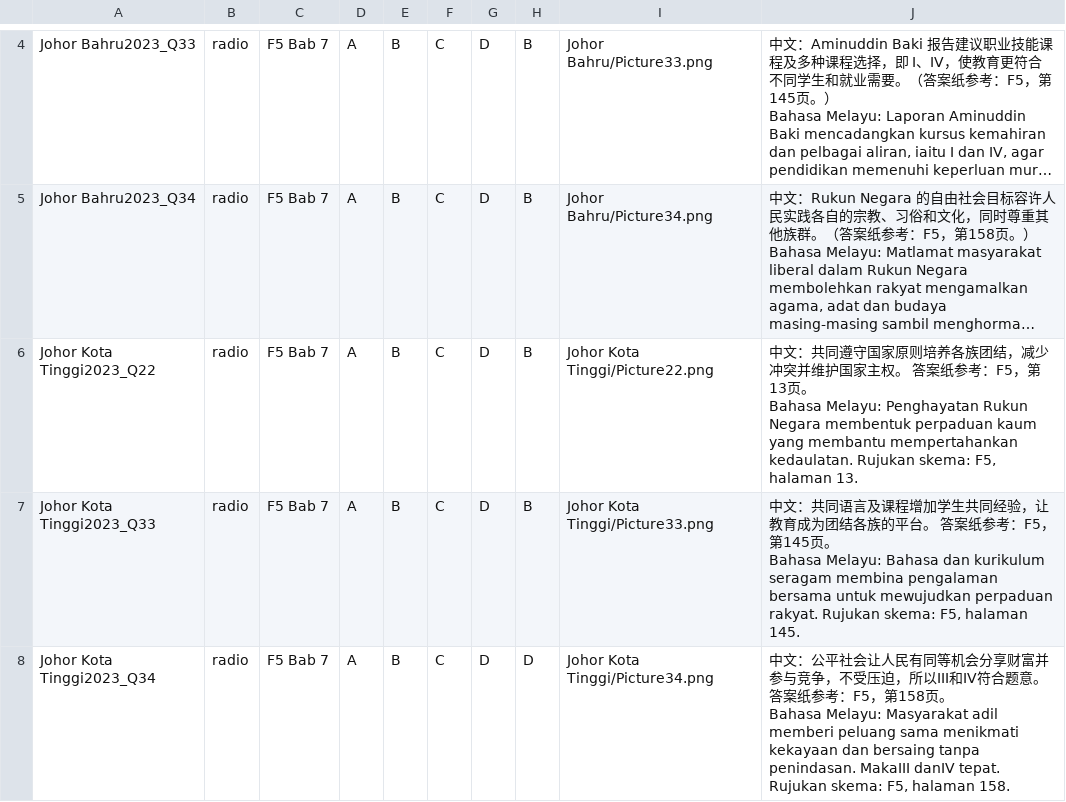
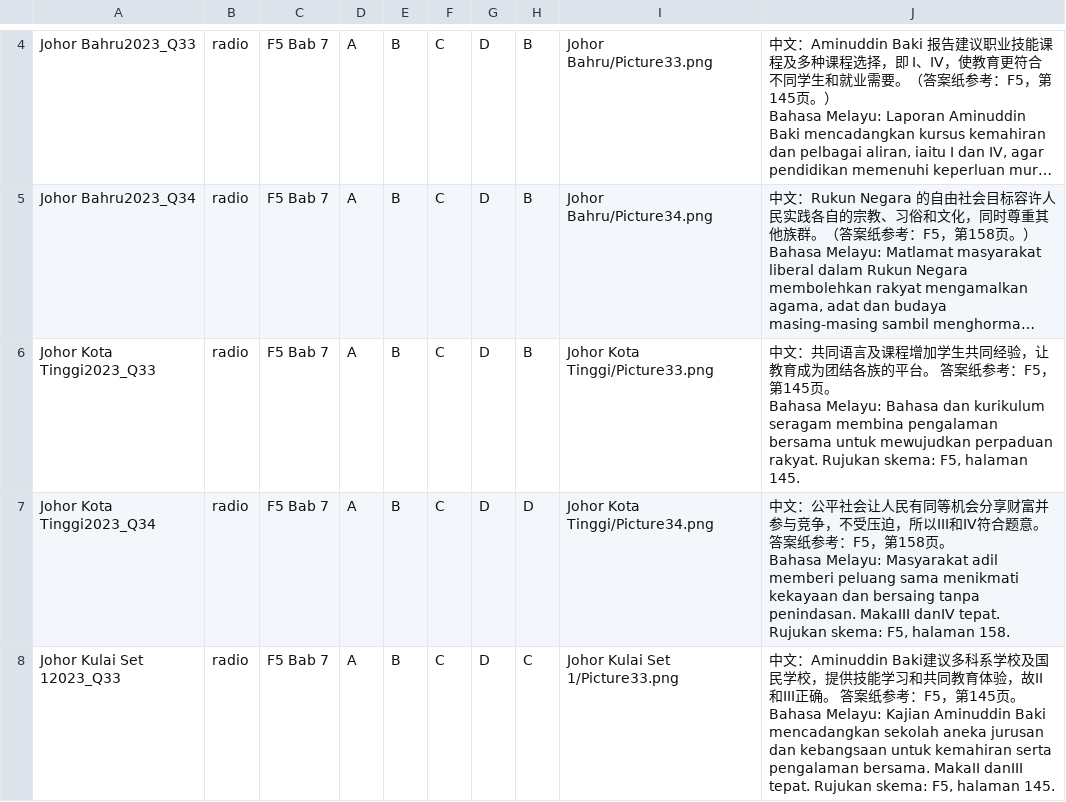
Before and after one commit to nobody0619/SPM-SEJ, a CSV file: 2023/ByChapterCSV/2023 F5 Chp 7.csv, drawn as a sheet; only a part is shown, gaps mark what is left out; the shorter side is filled out with more unchanged rows; long unchanged cells end in …; ↵ is a line break in a cell; the diff names each change by its address in the sheet, - before the commit and + after, or states it on an @@ line.

```diff
--- a/2023/ByChapterCSV/2023 F5 Chp 7.csv
+++ b/2023/ByChapterCSV/2023 F5 Chp 7.csv
-row 6: Johor Kota Tinggi2023_Q22 | radio | F5 Bab 7 | A | B | C | D | B | Johor Kota Tinggi/Picture22.png | 中文：共同遵守国家原则培养各族团结，减少冲突并维护国家主权。 答案纸参考：F5，第13页。 ↵ Bahasa Melayu: Penghayatan Rukun Negara membentuk perpaduan kaum yang membantu mempertahankan kedaulatan. Rujukan skema: F5, halaman 13.
```
Also changed, not shown: 2023/ByChapterCSV/2023 F4 Chp 3.csv, 2023/ByChapterCSV/2023 F4 Chp 4.csv, 7 other files.
